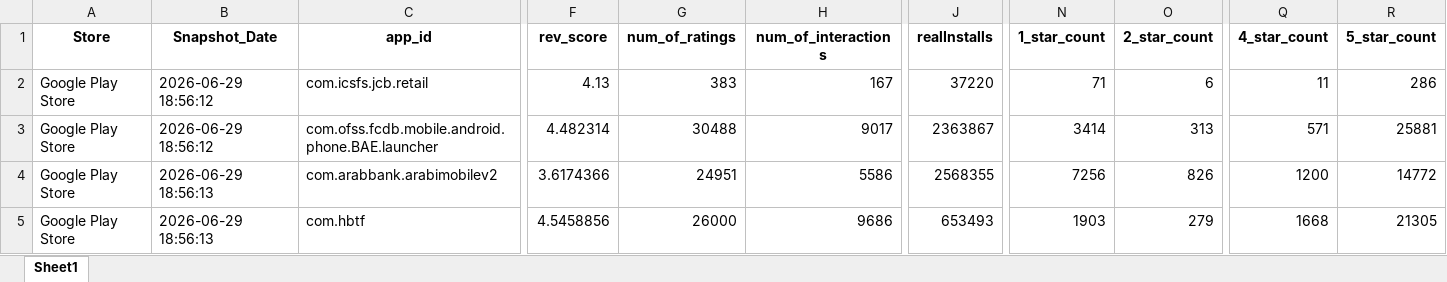
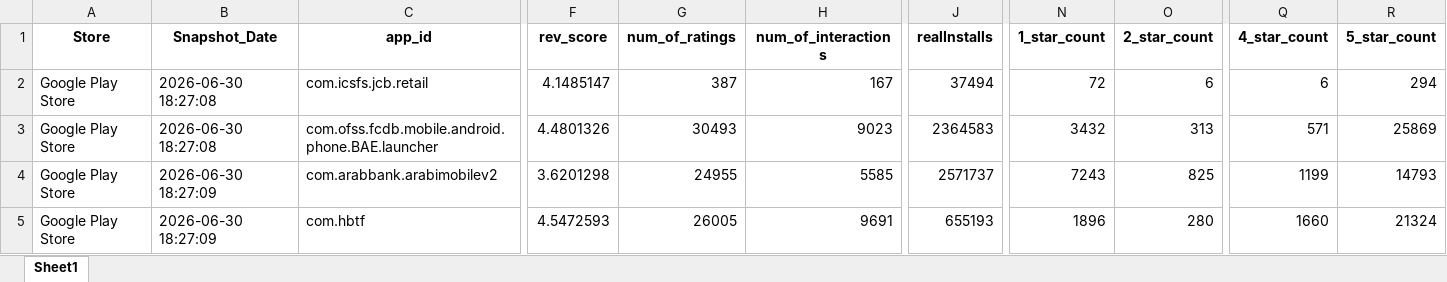
Before and after one commit to Joseph-Sal/jordan_banks_reviews_stats_data, an Excel workbook: data/Jordan_banks_Reviews_GooglePlay.xlsx, sheet Sheet1, drawn as a sheet; only a part is shown, gaps mark what is left out; values as stored, in another font and other column widths than the file's, no borders; the diff covers the shown part only; the diff names each change by its address in the sheet, - before the commit and + after, or states it on an @@ line.

```diff
--- a/data/Jordan_banks_Reviews_GooglePlay.xlsx (sheet Sheet1)
+++ b/data/Jordan_banks_Reviews_GooglePlay.xlsx (sheet Sheet1)
-B2:B3 (Snapshot_Date): 2026-06-29 18:56:12
+B2:B3 (Snapshot_Date): 2026-06-30 18:27:08
-F2 (rev_score): 4.13
+F2 (rev_score): 4.1485147
-G2 (num_of_ratings): 383
+G2 (num_of_ratings): 387
-J2 (realInstalls): 37220
+J2 (realInstalls): 37494
-N2 (1_star_count): 71
+N2 (1_star_count): 72
-Q2 (4_star_count): 11
+Q2 (4_star_count): 6
-R2 (5_star_count): 286
+R2 (5_star_count): 294
-F3 (rev_score): 4.482314
+F3 (rev_score): 4.4801326
-G3 (num_of_ratings): 30488
+G3 (num_of_ratings): 30493
-H3 (num_of_interactions): 9017
+H3 (num_of_interactions): 9023
-J3 (realInstalls): 2363867
+J3 (realInstalls): 2364583
-N3 (1_star_count): 3414
+N3 (1_star_count): 3432
-R3 (5_star_count): 25881
+R3 (5_star_count): 25869
-B4:B5 (Snapshot_Date): 2026-06-29 18:56:13
+B4:B5 (Snapshot_Date): 2026-06-30 18:27:09
-F4 (rev_score): 3.6174366
+F4 (rev_score): 3.6201298
-G4 (num_of_ratings): 24951
+G4 (num_of_ratings): 24955
-H4 (num_of_interactions): 5586
+H4 (num_of_interactions): 5585
-J4 (realInstalls): 2568355
+J4 (realInstalls): 2571737
-N4 (1_star_count): 7256
+N4 (1_star_count): 7243
-O4 (2_star_count): 826
+O4 (2_star_count): 825
-Q4 (4_star_count): 1200
+Q4 (4_star_count): 1199
-R4 (5_star_count): 14772
+R4 (5_star_count): 14793
-F5 (rev_score): 4.5458856
+F5 (rev_score): 4.5472593
-G5 (num_of_ratings): 26000
+G5 (num_of_ratings): 26005
-H5 (num_of_interactions): 9686
+H5 (num_of_interactions): 9691
-J5 (realInstalls): 653493
+J5 (realInstalls): 655193
-N5 (1_star_count): 1903
+N5 (1_star_count): 1896
-O5 (2_star_count): 279
+O5 (2_star_count): 280
-Q5 (4_star_count): 1668
+Q5 (4_star_count): 1660
-R5 (5_star_count): 21305
+R5 (5_star_count): 21324
```
Also changed, not shown: 54 edited cells elsewhere in this sheet, data/Jordan_banks_Reviews_AppleStore.xlsx.
